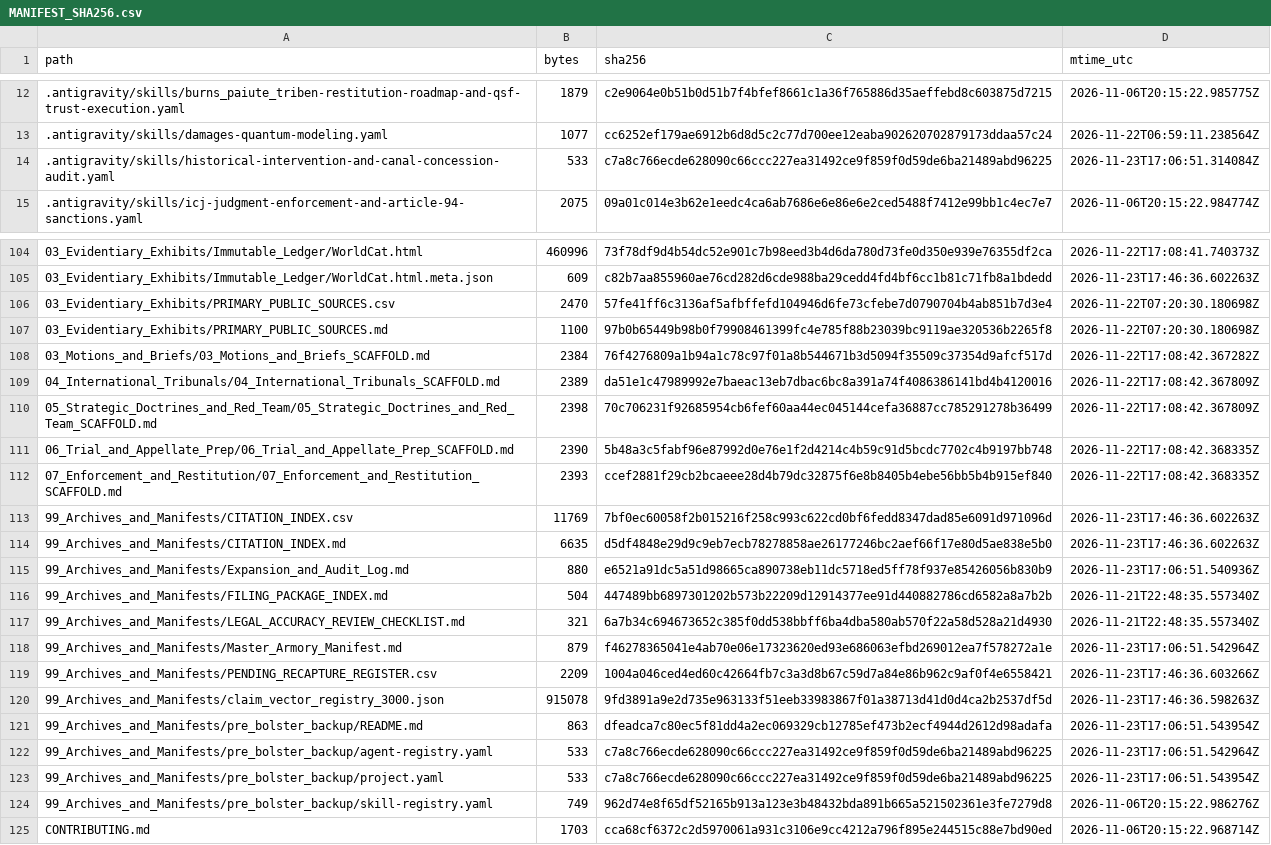
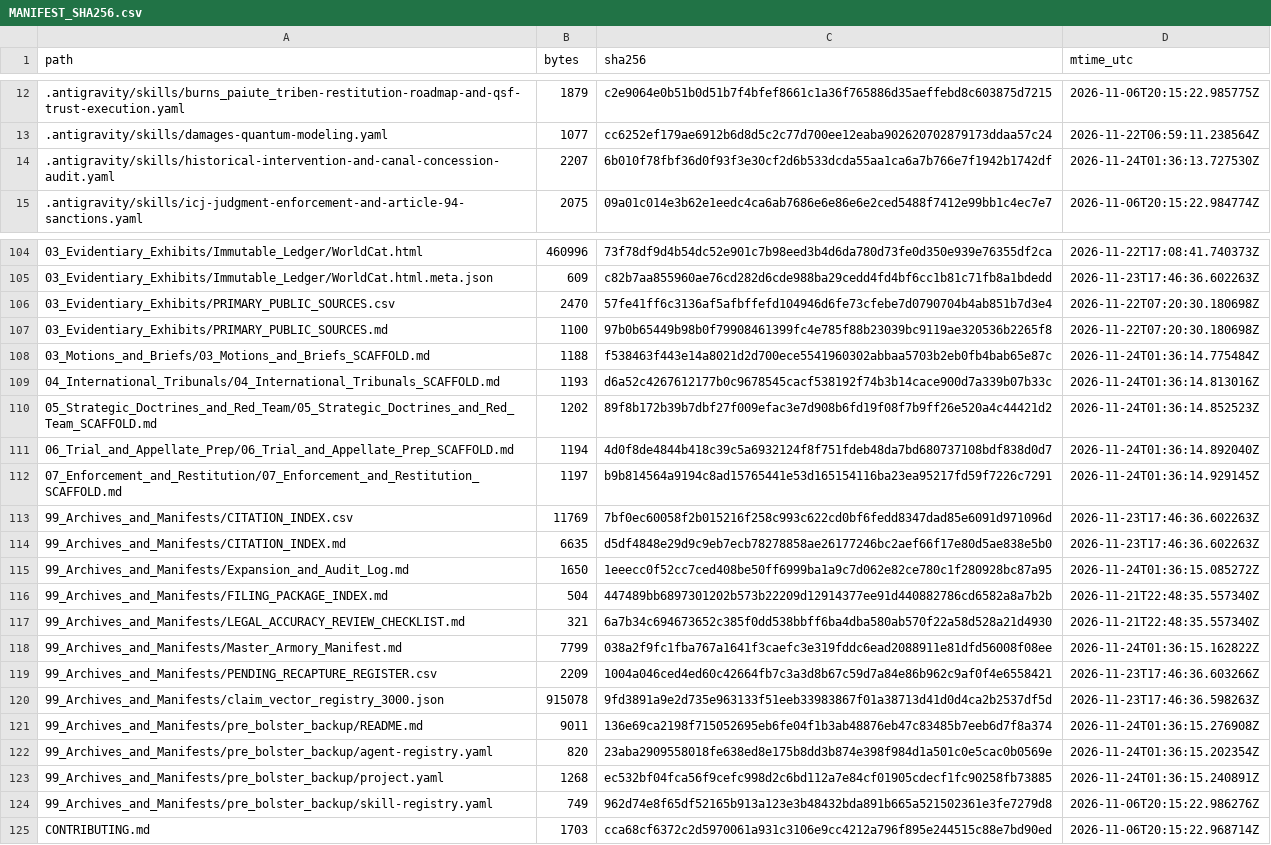
Before and after one commit to GlobalRestitutionAlliance/turtle-island-us-or-burns-paiute-tribe-master-litigation, a CSV file: 99_Archives_and_Manifests/MANIFEST_SHA256.csv, drawn as a sheet; only a part is shown, gaps mark what is left out; the diff covers the shown part only.

Commit message:
REVERTED DUE TO UNPROMPTED MASS J3WFICATED DATA CORRUPTION BY COMPROMISED BIASED LLM/ARTIFICIAL INTELLIGENCE MODELS

```diff
--- a/99_Archives_and_Manifests/MANIFEST_SHA256.csv
+++ b/99_Archives_and_Manifests/MANIFEST_SHA256.csv
@@ -13,3 +13,3 @@ path,bytes,sha256,mtime_utc
 .antigravity/skills/damages-quantum-modeling.yaml,1077,cc6252ef179ae6912b6d8d5c2c77d700ee12eaba902620702879173ddaa57c24,2026-11-22T06:59:11.238564Z
-.antigravity/skills/historical-intervention-and-canal-concession-audit.yaml,533,c7a8c766ecde628090c66ccc227ea31492ce9f859f0d59de6ba21489abd96225,2026-11-23T17:06:51.314084Z
+.antigravity/skills/historical-intervention-and-canal-concession-audit.yaml,2207,6b010f78fbf36d0f93f3e30cf2d6b533dcda55aa1ca6a7b766e7f1942b1742df,2026-11-24T01:36:13.727530Z
 .antigravity/skills/icj-judgment-enforcement-and-article-94-sanctions.yaml,2075,09a01c014e3b62e1eedc4ca6ab7686e6e86e6e2ced5488f7412e99bb1c4ec7e7,2026-11-06T20:15:22.984774Z
@@ -107,18 +107,18 @@ path,bytes,sha256,mtime_utc
 03_Evidentiary_Exhibits/PRIMARY_PUBLIC_SOURCES.md,1100,97b0b65449b98b0f79908461399fc4e785f88b23039bc9119ae320536b2265f8,2026-11-22T07:20:30.180698Z
-03_Motions_and_Briefs/03_Motions_and_Briefs_SCAFFOLD.md,2384,76f4276809a1b94a1c78c97f01a8b544671b3d5094f35509c37354d9afcf517d,2026-11-22T17:08:42.367282Z
-04_International_Tribunals/04_International_Tribunals_SCAFFOLD.md,2389,da51e1c47989992e7baeac13eb7dbac6bc8a391a74f4086386141bd4b4120016,2026-11-22T17:08:42.367809Z
-05_Strategic_Doctrines_and_Red_Team/05_Strategic_Doctrines_and_Red_Team_SCAFFOLD.md,2398,70c706231f92685954cb6fef60aa44ec045144cefa36887cc785291278b36499,2026-11-22T17:08:42.367809Z
-06_Trial_and_Appellate_Prep/06_Trial_and_Appellate_Prep_SCAFFOLD.md,2390,5b48a3c5fabf96e87992d0e76e1f2d4214c4b59c91d5bcdc7702c4b9197bb748,2026-11-22T17:08:42.368335Z
-07_Enforcement_and_Restitution/07_Enforcement_and_Restitution_SCAFFOLD.md,2393,ccef2881f29cb2bcaeee28d4b79dc32875f6e8b8405b4ebe56bb5b4b915ef840,2026-11-22T17:08:42.368335Z
+03_Motions_and_Briefs/03_Motions_and_Briefs_SCAFFOLD.md,1188,f538463f443e14a8021d2d700ece5541960302abbaa5703b2eb0fb4bab65e87c,2026-11-24T01:36:14.775484Z
+04_International_Tribunals/04_International_Tribunals_SCAFFOLD.md,1193,d6a52c4267612177b0c9678545cacf538192f74b3b14cace900d7a339b07b33c,2026-11-24T01:36:14.813016Z
+05_Strategic_Doctrines_and_Red_Team/05_Strategic_Doctrines_and_Red_Team_SCAFFOLD.md,1202,89f8b172b39b7dbf27f009efac3e7d908b6fd19f08f7b9ff26e520a4c44421d2,2026-11-24T01:36:14.852523Z
+06_Trial_and_Appellate_Prep/06_Trial_and_Appellate_Prep_SCAFFOLD.md,1194,4d0f8de4844b418c39c5a6932124f8f751fdeb48da7bd680737108bdf838d0d7,2026-11-24T01:36:14.892040Z
+07_Enforcement_and_Restitution/07_Enforcement_and_Restitution_SCAFFOLD.md,1197,b9b814564a9194c8ad15765441e53d165154116ba23ea95217fd59f7226c7291,2026-11-24T01:36:14.929145Z
 99_Archives_and_Manifests/CITATION_INDEX.csv,11769,7bf0ec60058f2b015216f258c993c622cd0bf6fedd8347dad85e6091d971096d,2026-11-23T17:46:36.602263Z
 99_Archives_and_Manifests/CITATION_INDEX.md,6635,d5df4848e29d9c9eb7ecb78278858ae26177246bc2aef66f17e80d5ae838e5b0,2026-11-23T17:46:36.602263Z
-99_Archives_and_Manifests/Expansion_and_Audit_Log.md,880,e6521a91dc5a51d98665ca890738eb11dc5718ed5ff78f937e85426056b830b9,2026-11-23T17:06:51.540936Z
+99_Archives_and_Manifests/Expansion_and_Audit_Log.md,1650,1eeecc0f52cc7ced408be50ff6999ba1a9c7d062e82ce780c1f280928bc87a95,2026-11-24T01:36:15.085272Z
 99_Archives_and_Manifests/FILING_PACKAGE_INDEX.md,504,447489bb6897301202b573b22209d12914377ee91d440882786cd6582a8a7b2b,2026-11-21T22:48:35.557340Z
 99_Archives_and_Manifests/LEGAL_ACCURACY_REVIEW_CHECKLIST.md,321,6a7b34c694673652c385f0dd538bbff6ba4dba580ab570f22a58d528a21d4930,2026-11-21T22:48:35.557340Z
-99_Archives_and_Manifests/Master_Armory_Manifest.md,879,f46278365041e4ab70e06e17323620ed93e686063efbd269012ea7f578272a1e,2026-11-23T17:06:51.542964Z
+99_Archives_and_Manifests/Master_Armory_Manifest.md,7799,038a2f9fc1fba767a1641f3caefc3e319fddc6ead2088911e81dfd56008f08ee,2026-11-24T01:36:15.162822Z
 99_Archives_and_Manifests/PENDING_RECAPTURE_REGISTER.csv,2209,1004a046ced4ed60c42664fb7c3a3d8b67c59d7a84e86b962c9af0f4e6558421,2026-11-23T17:46:36.603266Z
 99_Archives_and_Manifests/claim_vector_registry_3000.json,915078,9fd3891a9e2d735e963133f51eeb33983867f01a38713d41d0d4ca2b2537df5d,2026-11-23T17:46:36.598263Z
-99_Archives_and_Manifests/pre_bolster_backup/README.md,863,dfeadca7c80ec5f81dd4a2ec069329cb12785ef473b2ecf4944d2612d98adafa,2026-11-23T17:06:51.543954Z
-99_Archives_and_Manifests/pre_bolster_backup/agent-registry.yaml,533,c7a8c766ecde628090c66ccc227ea31492ce9f859f0d59de6ba21489abd96225,2026-11-23T17:06:51.542964Z
-99_Archives_and_Manifests/pre_bolster_backup/project.yaml,533,c7a8c766ecde628090c66ccc227ea31492ce9f859f0d59de6ba21489abd96225,2026-11-23T17:06:51.543954Z
+99_Archives_and_Manifests/pre_bolster_backup/README.md,9011,136e69ca2198f715052695eb6fe04f1b3ab48876eb47c83485b7eeb6d7f8a374,2026-11-24T01:36:15.276908Z
+99_Archives_and_Manifests/pre_bolster_backup/agent-registry.yaml,820,23aba2909558018fe638ed8e175b8dd3b874e398f984d1a501c0e5cac0b0569e,2026-11-24T01:36:15.202354Z
+99_Archives_and_Manifests/pre_bolster_backup/project.yaml,1268,ec532bf04fca56f9cefc998d2c6bd112a7e84cf01905cdecf1fc90258fb73885,2026-11-24T01:36:15.240891Z
 99_Archives_and_Manifests/pre_bolster_backup/skill-registry.yaml,749,962d74e8f65df52165b913a123e3b48432bda891b665a521502361e3fe7279d8,2026-11-06T20:15:22.986276Z
```
Also changed, not shown: 77 edited cells elsewhere in this file, 37 other files.
